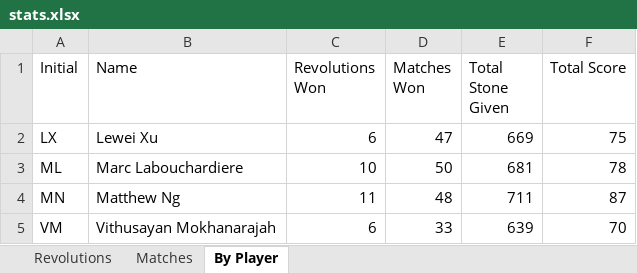
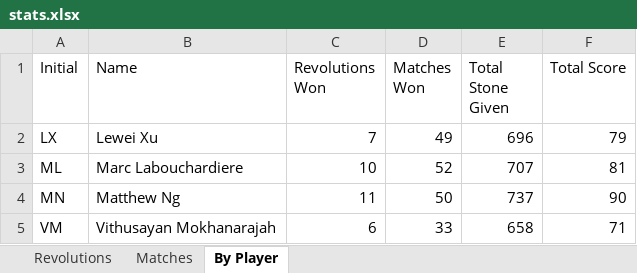
Before and after one commit to marc-la/304-game, an Excel workbook: docs/stats.xlsx, sheet By Player, drawn as a sheet; values as stored, in another font and other column widths than the file's, no borders; conditional formats not drawn; the diff names each change by its address in the sheet, - before the commit and + after, or states it on an @@ line.

```diff
--- a/docs/stats.xlsx (sheet By Player)
+++ b/docs/stats.xlsx (sheet By Player)
-C2 (Revolutions Won): 6
+C2 (Revolutions Won): 7
-D2 (Matches Won): 47
+D2 (Matches Won): 49
-E2 (Total Stone Given): 669
+E2 (Total Stone Given): 696
-F2 (Total Score): 75
+F2 (Total Score): 79
-D3 (Matches Won): 50
+D3 (Matches Won): 52
-E3 (Total Stone Given): 681
+E3 (Total Stone Given): 707
-F3 (Total Score): 78
+F3 (Total Score): 81
-D4 (Matches Won): 48
+D4 (Matches Won): 50
-E4 (Total Stone Given): 711
+E4 (Total Stone Given): 737
-F4 (Total Score): 87
+F4 (Total Score): 90
-E5 (Total Stone Given): 639
+E5 (Total Stone Given): 658
-F5 (Total Score): 70
+F5 (Total Score): 71
```
Also changed, not shown: sheet Matches, sheet Revolutions, hidden cells, 1 other file.
